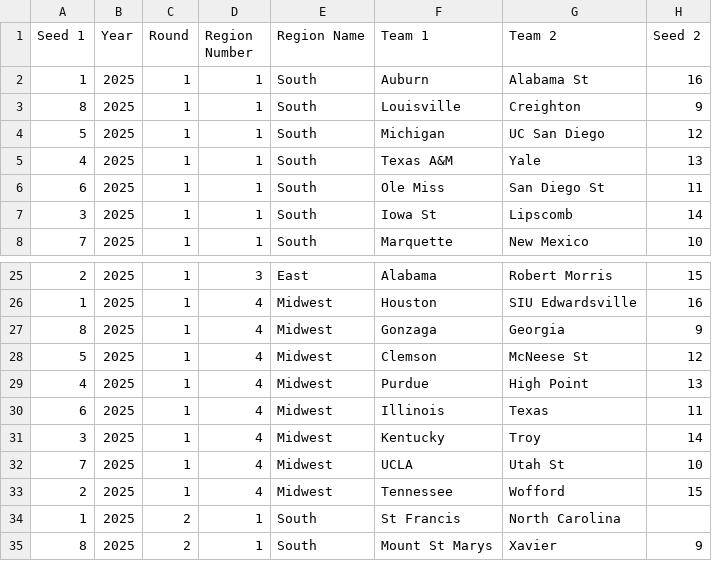
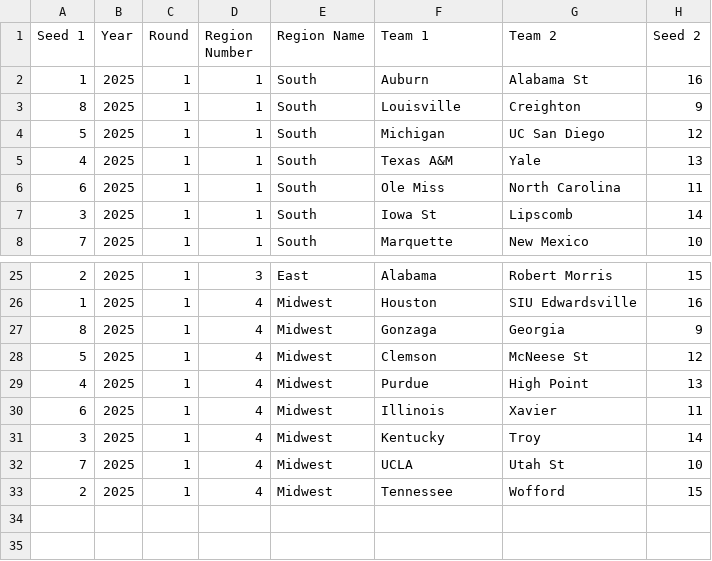
Before and after one commit to samuelmgaines/march-madness-ml, a CSV file: data/first_rounds/2025_firsts.csv, drawn as a sheet; only a part is shown, gaps mark what is left out.

```diff
--- a/data/first_rounds/2025_firsts.csv
+++ b/data/first_rounds/2025_firsts.csv
@@ -5,3 +5,3 @@ Seed 1,Year,Round,Region Number,Region Name,Team 1,Team 2,Seed 2
 4,2025,1,1,South,Texas A&M,Yale,13
-6,2025,1,1,South,Ole Miss,San Diego St,11
+6,2025,1,1,South,Ole Miss,North Carolina,11
 3,2025,1,1,South,Iowa St,Lipscomb,14
@@ -29,3 +29,3 @@ Seed 1,Year,Round,Region Number,Region Name,Team 1,Team 2,Seed 2
 4,2025,1,4,Midwest,Purdue,High Point,13
-6,2025,1,4,Midwest,Illinois,Texas,11
+6,2025,1,4,Midwest,Illinois,Xavier,11
 3,2025,1,4,Midwest,Kentucky,Troy,14
@@ -33,3 +33 @@ Seed 1,Year,Round,Region Number,Region Name,Team 1,Team 2,Seed 2
 2,2025,1,4,Midwest,Tennessee,Wofford,15
-1,2025,2,1,South,St Francis,North Carolina,
-8,2025,2,1,South,Mount St Marys,Xavier,9
```
Also changed, not shown: 8 other files.
